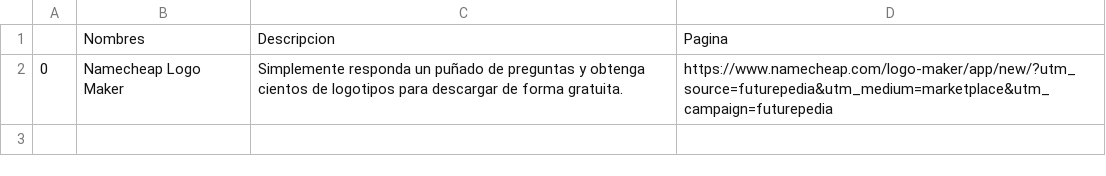
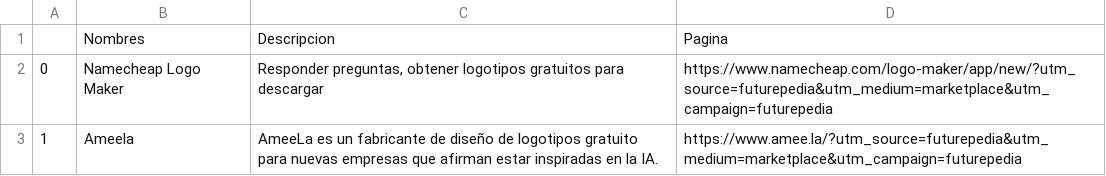
Before and after one commit to fvergara24/herramientas_digitales, a CSV file: logo_generator.csv, drawn as a sheet.

```diff
--- a/logo_generator.csv
+++ b/logo_generator.csv
@@ -1,2 +1,3 @@
 ,Nombres,Descripcion,Pagina
-0,Namecheap Logo Maker,Simplemente responda un puñado de preguntas y obtenga cientos de logotipos para descargar de forma gratuita.,https://www.namecheap.com/logo-maker/app/new/?utm_source=futurepedia&utm_medium=marketplace&utm_campaign=futurepedia
+0,Namecheap Logo Maker,"Responder preguntas, obtener logotipos gratuitos para descargar",https://www.namecheap.com/logo-maker/app/new/?utm_source=futurepedia&utm_medium=marketplace&utm_campaign=futurepedia
+1,Ameela,AmeeLa es un fabricante de diseño de logotipos gratuito para nuevas empresas que afirman estar inspiradas en la IA.,https://www.amee.la/?utm_source=futurepedia&utm_medium=marketplace&utm_campaign=futurepedia
```
Also changed, not shown: image_editing.csv, legal_assistant.csv, 3 other files.
